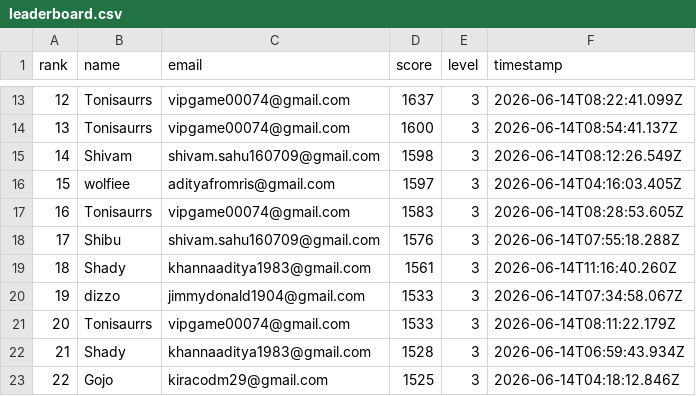
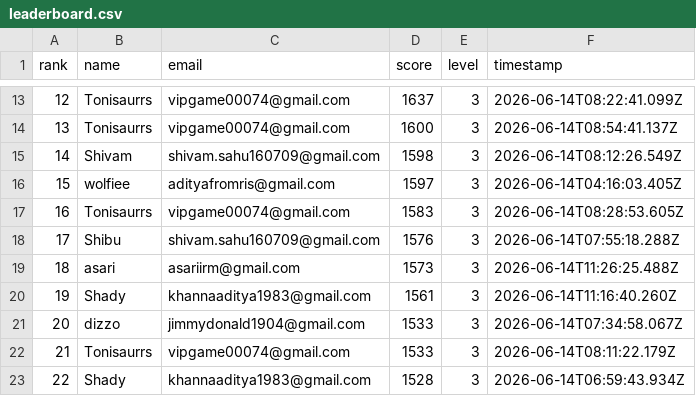
Before and after one commit to jokerdetected/injusticeleague, a CSV file: leaderboard.csv, drawn as a sheet; only a part is shown, gaps mark what is left out; the shorter side is filled out with more unchanged rows; addresses are those after the commit; the diff names each change by its address in the sheet, - before the commit and + after, or states it on an @@ line.

Commit message:
score: asari (1573)

```diff
--- a/leaderboard.csv
+++ b/leaderboard.csv
+row 19: 18 | asari | asariirm@gmail.com | 1573 | 3 | 2026-06-14T11:26:25.488Z
@@ column A (rank) renumbered from row 20 down @@
```
